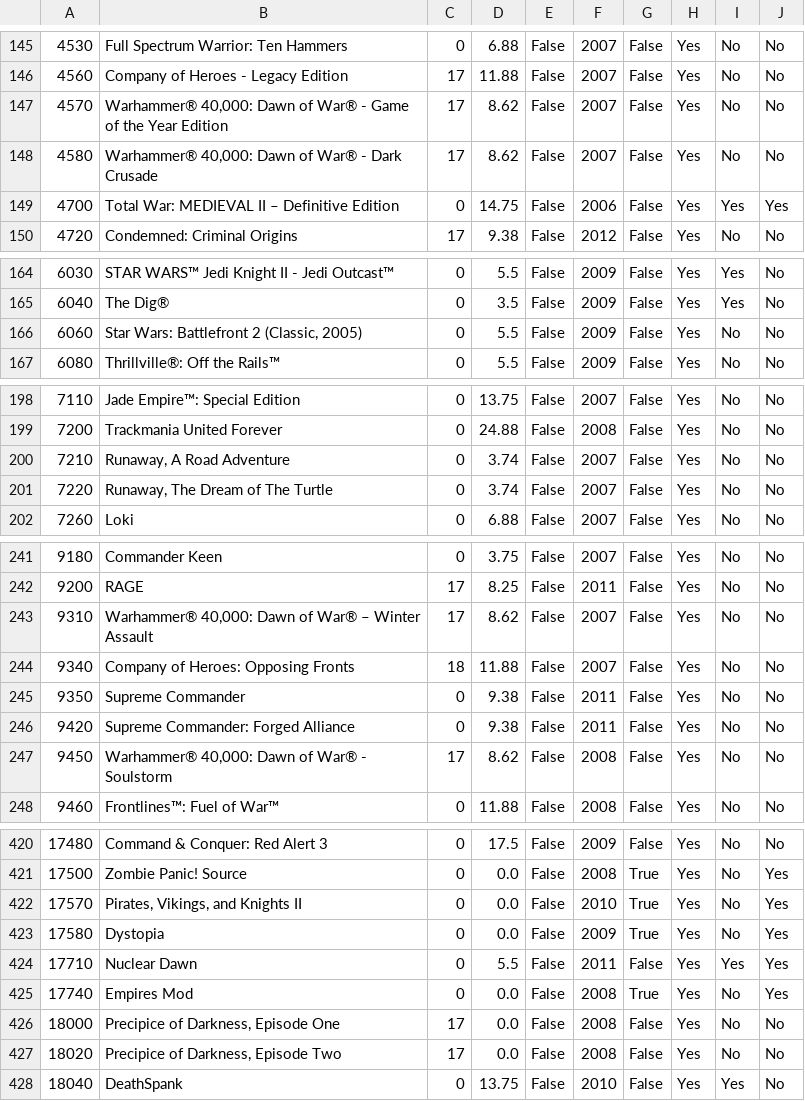
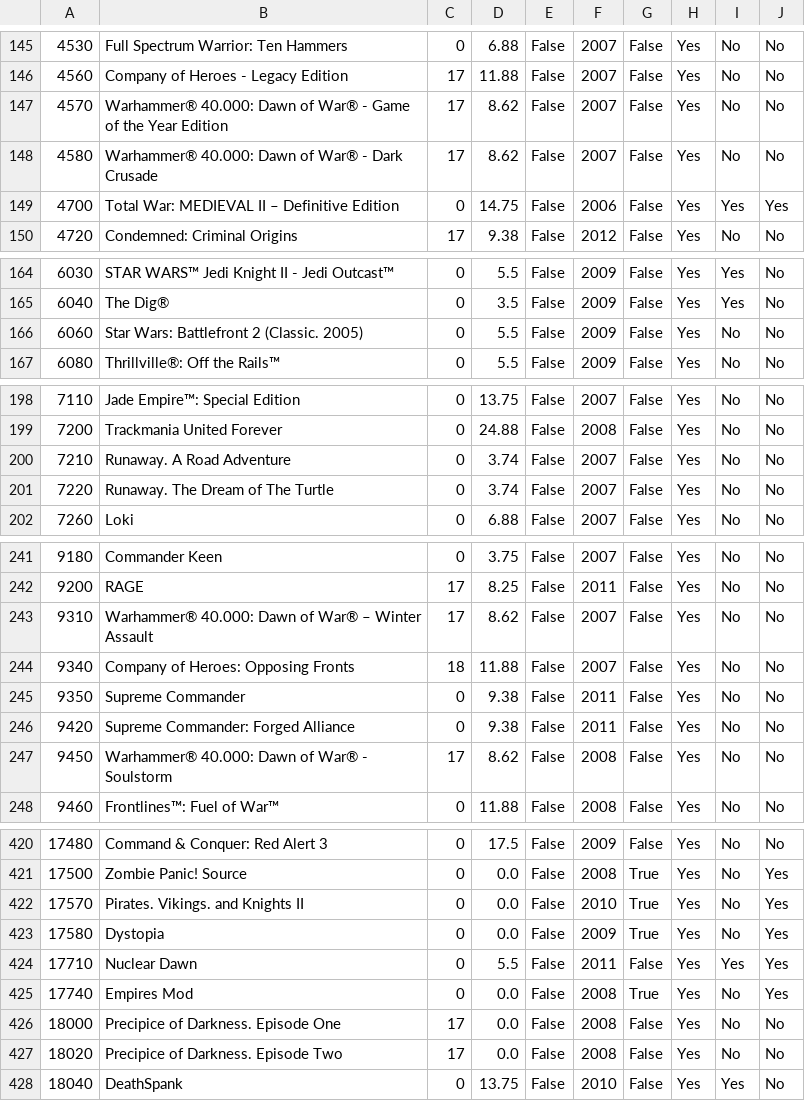
Before and after one commit to LeoVergaraS/lab1sistope, a CSV file: datos_juegos_2000.csv, drawn as a sheet; only a part is shown, gaps mark what is left out; the diff covers the shown part only.

```diff
--- a/datos_juegos_2000.csv
+++ b/datos_juegos_2000.csv
@@ -146,4 +146,4 @@
 4560,Company of Heroes - Legacy Edition,17,11.88,False,2007,False,Yes,No,No
-4570,"Warhammer® 40,000: Dawn of War® - Game of the Year Edition",17,8.62,False,2007,False,Yes,No,No
-4580,"Warhammer® 40,000: Dawn of War® - Dark Crusade",17,8.62,False,2007,False,Yes,No,No
+4570,"Warhammer® 40.000: Dawn of War® - Game of the Year Edition",17,8.62,False,2007,False,Yes,No,No
+4580,"Warhammer® 40.000: Dawn of War® - Dark Crusade",17,8.62,False,2007,False,Yes,No,No
 4700,Total War: MEDIEVAL II – Definitive Edition,0,14.75,False,2006,False,Yes,Yes,Yes
@@ -165,3 +165,3 @@
 6040,The Dig®,0,3.5,False,2009,False,Yes,Yes,No
-6060,"Star Wars: Battlefront 2 (Classic, 2005)",0,5.5,False,2009,False,Yes,No,No
+6060,"Star Wars: Battlefront 2 (Classic. 2005)",0,5.5,False,2009,False,Yes,No,No
 6080,Thrillville®: Off the Rails™,0,5.5,False,2009,False,Yes,No,No
@@ -199,4 +199,4 @@
 7200,Trackmania United Forever,0,24.88,False,2008,False,Yes,No,No
-7210,"Runaway, A Road Adventure",0,3.74,False,2007,False,Yes,No,No
-7220,"Runaway, The Dream of The Turtle",0,3.74,False,2007,False,Yes,No,No
+7210,"Runaway. A Road Adventure",0,3.74,False,2007,False,Yes,No,No
+7220,"Runaway. The Dream of The Turtle",0,3.74,False,2007,False,Yes,No,No
 7260,Loki,0,6.88,False,2007,False,Yes,No,No
@@ -242,3 +242,3 @@
 9200,RAGE,17,8.25,False,2011,False,Yes,No,No
-9310,"Warhammer® 40,000: Dawn of War® – Winter Assault",17,8.62,False,2007,False,Yes,No,No
+9310,"Warhammer® 40.000: Dawn of War® – Winter Assault",17,8.62,False,2007,False,Yes,No,No
 9340,Company of Heroes: Opposing Fronts,18,11.88,False,2007,False,Yes,No,No
@@ -246,3 +246,3 @@
 9420,Supreme Commander: Forged Alliance,0,9.38,False,2011,False,Yes,No,No
-9450,"Warhammer® 40,000: Dawn of War® - Soulstorm",17,8.62,False,2008,False,Yes,No,No
+9450,"Warhammer® 40.000: Dawn of War® - Soulstorm",17,8.62,False,2008,False,Yes,No,No
 9460,Frontlines™: Fuel of War™,0,11.88,False,2008,False,Yes,No,No
@@ -421,3 +421,3 @@
 17500,Zombie Panic! Source,0,0.0,False,2008,True,Yes,No,Yes
-17570,"Pirates, Vikings, and Knights II",0,0.0,False,2010,True,Yes,No,Yes
+17570,"Pirates. Vikings. and Knights II",0,0.0,False,2010,True,Yes,No,Yes
 17580,Dystopia,0,0.0,False,2009,True,Yes,No,Yes
@@ -425,4 +425,4 @@
 17740,Empires Mod,0,0.0,False,2008,True,Yes,No,Yes
-18000,"Precipice of Darkness, Episode One",17,0.0,False,2008,False,Yes,No,No
-18020,"Precipice of Darkness, Episode Two",17,0.0,False,2008,False,Yes,No,No
+18000,"Precipice of Darkness. Episode One",17,0.0,False,2008,False,Yes,No,No
+18020,"Precipice of Darkness. Episode Two",17,0.0,False,2008,False,Yes,No,No
 18040,DeathSpank,0,13.75,False,2010,False,Yes,Yes,No
```
Also changed, not shown: 14 edited cells elsewhere in this file, datos_juegos_1000.csv, datos_juegos_3000.csv, 10 other files.
